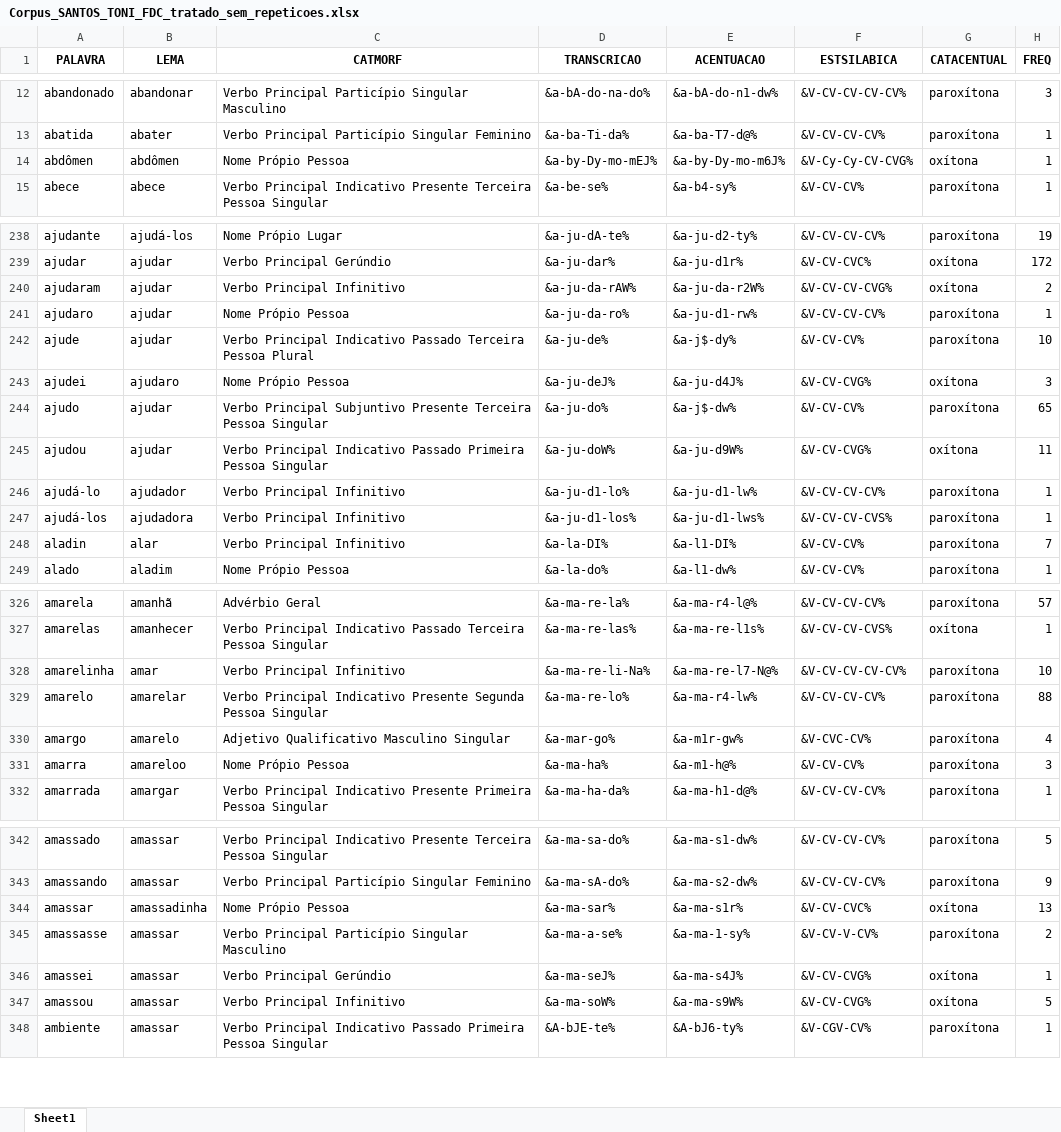
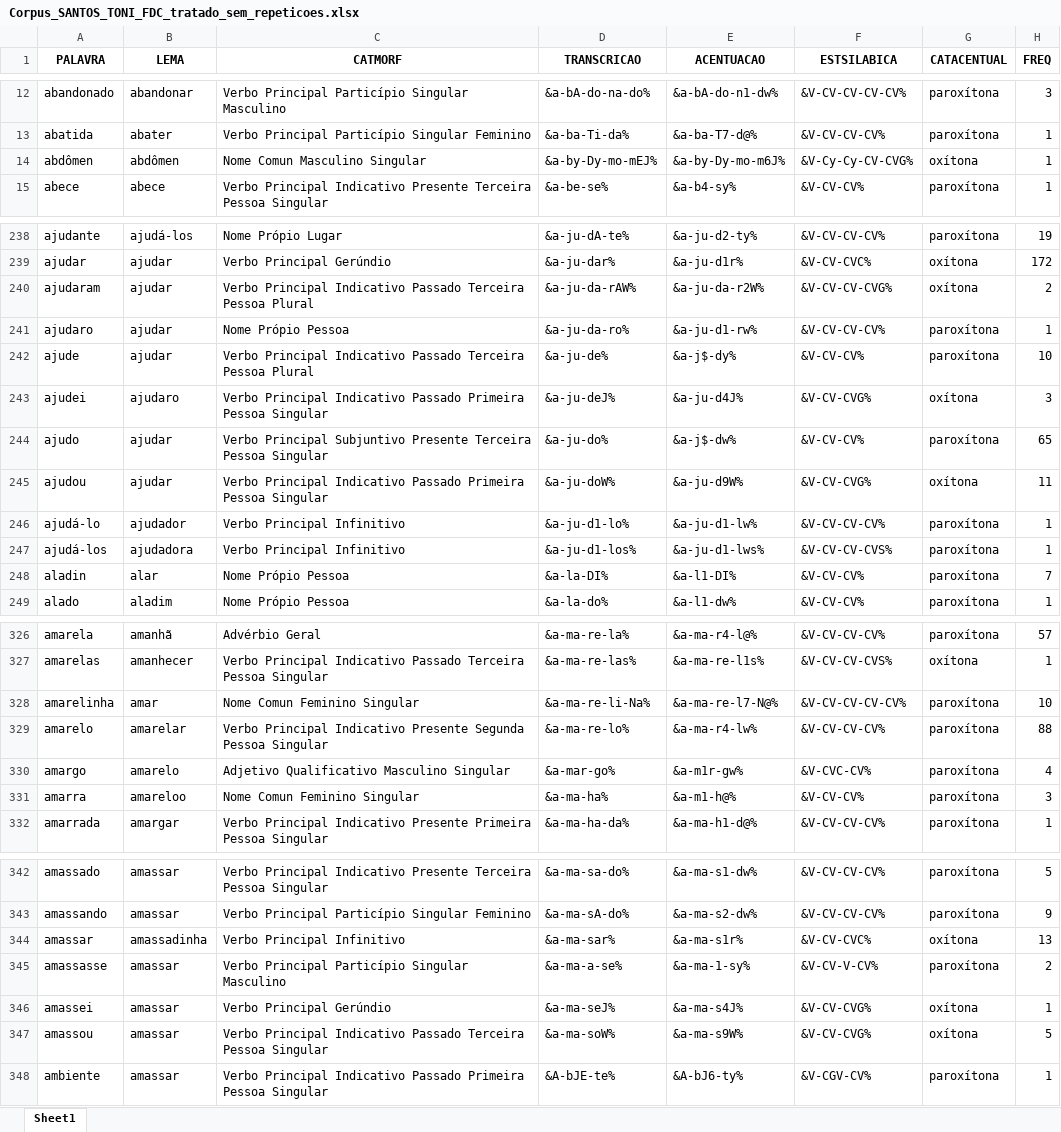
Before and after one commit to FatecFranca/DSM-P5-G01-2026-02, an Excel workbook: Corpus_SANTOS_TONI_FDC_tratado_sem_repeticoes.xlsx, sheet Sheet1, drawn as a sheet; only a part is shown, gaps mark what is left out; values as stored, in another font and other column widths than the file's, no borders; the diff covers the shown part only; the diff names each change by its address in the sheet, - before the commit and + after, or states it on an @@ line.

```diff
--- a/Corpus_SANTOS_TONI_FDC_tratado_sem_repeticoes.xlsx (sheet Sheet1)
+++ b/Corpus_SANTOS_TONI_FDC_tratado_sem_repeticoes.xlsx (sheet Sheet1)
-C14 (CATMORF): Nome Própio Pessoa
+C14 (CATMORF): Nome Comun Masculino Singular
-C240 (CATMORF): Verbo Principal Infinitivo
+C240 (CATMORF): Verbo Principal Indicativo Passado Terceira Pessoa Plural
-C243 (CATMORF): Nome Própio Pessoa
+C243 (CATMORF): Verbo Principal Indicativo Passado Primeira Pessoa Singular
-C248 (CATMORF): Verbo Principal Infinitivo
+C248 (CATMORF): Nome Própio Pessoa
-C328 (CATMORF): Verbo Principal Infinitivo
+C328 (CATMORF): Nome Comun Feminino Singular
-C331 (CATMORF): Nome Própio Pessoa
+C331 (CATMORF): Nome Comun Feminino Singular
-C344 (CATMORF): Nome Própio Pessoa
+C344 (CATMORF): Verbo Principal Infinitivo
-C347 (CATMORF): Verbo Principal Infinitivo
+C347 (CATMORF): Verbo Principal Indicativo Passado Terceira Pessoa Singular
```
Also changed, not shown: 3 removed rows and 85 edited cells elsewhere in this sheet, 1 other file.
